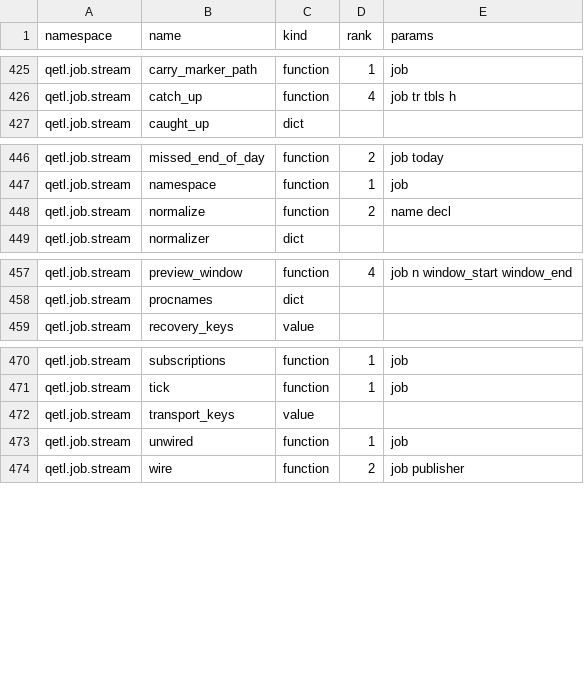
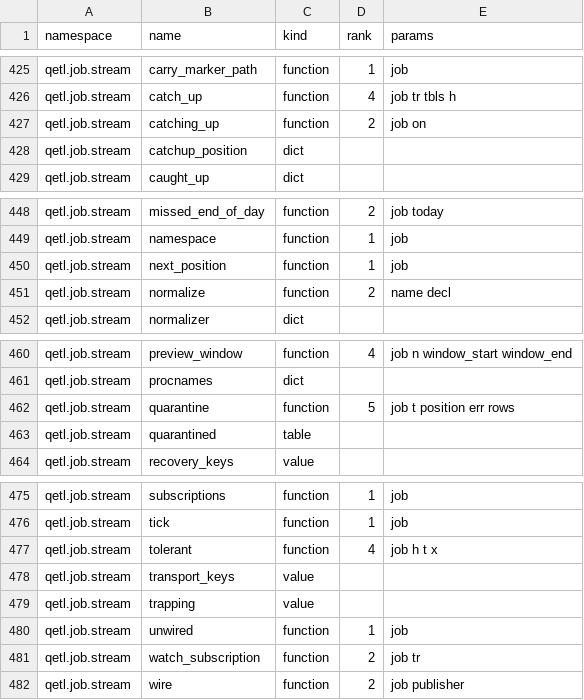
Before and after one commit to kwojdalski/uqf, a CSV file: docs/reference/surfaces/current/functions.csv, drawn as a sheet; only a part is shown, gaps mark what is left out; the diff names each change by its address in the sheet, - before the commit and + after, or states it on an @@ line.

```diff
--- a/docs/reference/surfaces/current/functions.csv
+++ b/docs/reference/surfaces/current/functions.csv
+row 427: qetl.job.stream | catching_up | function | 2 | job on
+row 428: qetl.job.stream | catchup_position | dict
+row 450: qetl.job.stream | next_position | function | 1 | job
+row 462: qetl.job.stream | quarantine | function | 5 | job t position err rows
+row 463: qetl.job.stream | quarantined | table
+row 477: qetl.job.stream | tolerant | function | 4 | job h t x
+row 479: qetl.job.stream | trapping | value
+row 481: qetl.job.stream | watch_subscription | function | 2 | job tr
```
Also changed, not shown: 8 other files.
